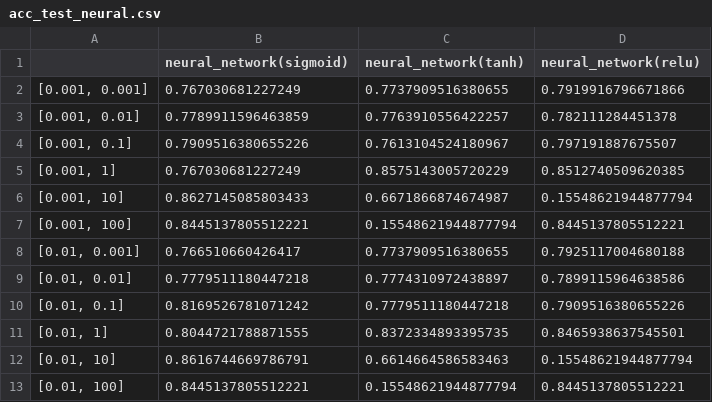
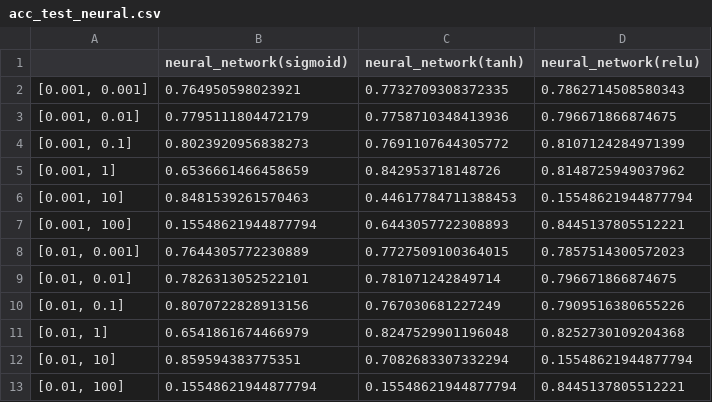
Before and after one commit to LujieZ/cs4563-machine-learning, a CSV file: acc_test_neural.csv, drawn as a sheet; only a part is shown; the diff covers the shown part only.

```diff
--- a/acc_test_neural.csv
+++ b/acc_test_neural.csv
@@ -1,13 +1,13 @@
 ,neural_network(sigmoid),neural_network(tanh),neural_network(relu)
-"[0.001, 0.001]",0.767030681227249,0.7737909516380655,0.7919916796671866
-"[0.001, 0.01]",0.7789911596463859,0.7763910556422257,0.782111284451378
-"[0.001, 0.1]",0.7909516380655226,0.7613104524180967,0.797191887675507
-"[0.001, 1]",0.767030681227249,0.8575143005720229,0.8512740509620385
-"[0.001, 10]",0.8627145085803433,0.6671866874674987,0.15548621944877794
-"[0.001, 100]",0.8445137805512221,0.15548621944877794,0.8445137805512221
-"[0.01, 0.001]",0.766510660426417,0.7737909516380655,0.7925117004680188
-"[0.01, 0.01]",0.7779511180447218,0.7774310972438897,0.7899115964638586
-"[0.01, 0.1]",0.8169526781071242,0.7779511180447218,0.7909516380655226
-"[0.01, 1]",0.8044721788871555,0.8372334893395735,0.8465938637545501
-"[0.01, 10]",0.8616744669786791,0.6614664586583463,0.15548621944877794
-"[0.01, 100]",0.8445137805512221,0.15548621944877794,0.8445137805512221
+"[0.001, 0.001]",0.764950598023921,0.7732709308372335,0.7862714508580343
+"[0.001, 0.01]",0.7795111804472179,0.7758710348413936,0.796671866874675
+"[0.001, 0.1]",0.8023920956838273,0.7691107644305772,0.8107124284971399
+"[0.001, 1]",0.6536661466458659,0.842953718148726,0.8148725949037962
+"[0.001, 10]",0.8481539261570463,0.44617784711388453,0.15548621944877794
+"[0.001, 100]",0.15548621944877794,0.6443057722308893,0.8445137805512221
+"[0.01, 0.001]",0.7644305772230889,0.7727509100364015,0.7857514300572023
+"[0.01, 0.01]",0.7826313052522101,0.781071242849714,0.796671866874675
+"[0.01, 0.1]",0.8070722828913156,0.767030681227249,0.7909516380655226
+"[0.01, 1]",0.6541861674466979,0.8247529901196048,0.8252730109204368
+"[0.01, 10]",0.859594383775351,0.7082683307332294,0.15548621944877794
+"[0.01, 100]",0.15548621944877794,0.15548621944877794,0.8445137805512221
```
Also changed, not shown: 47 edited cells elsewhere in this file, acc_train_neural.csv, 22 other files.
